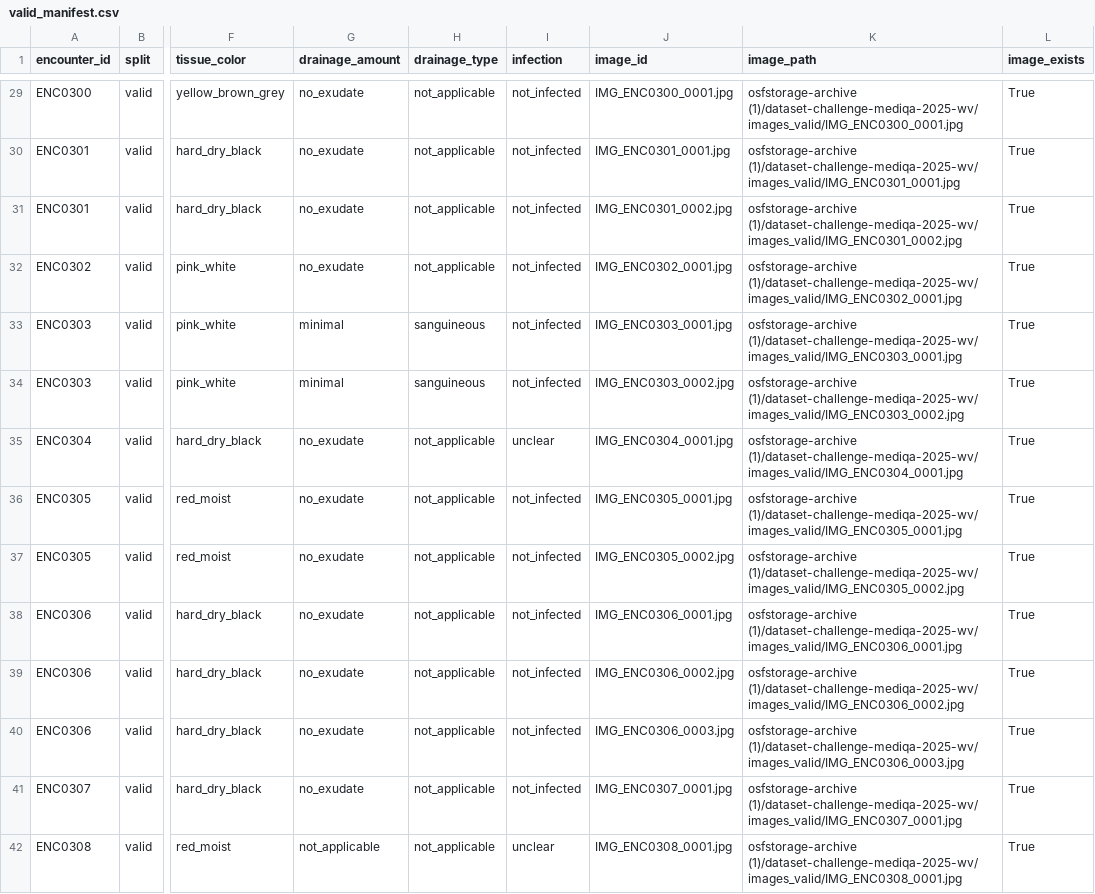
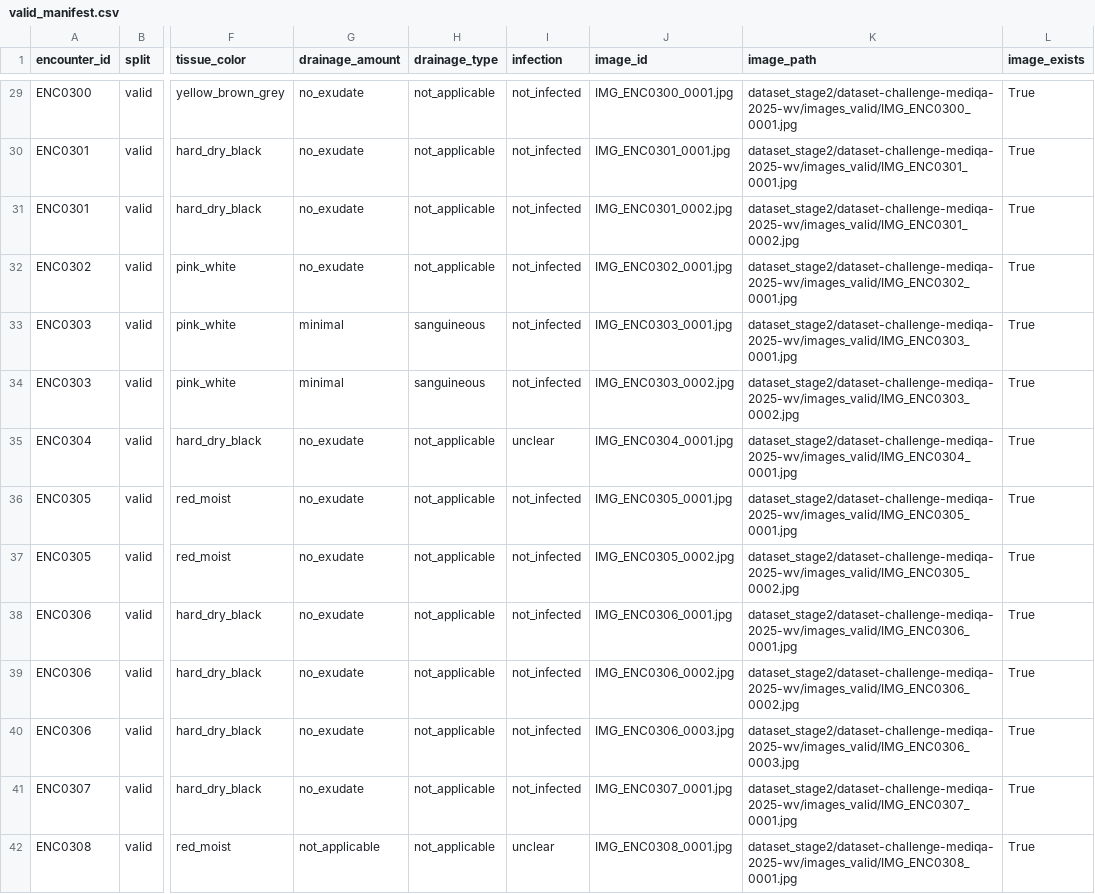
Before and after one commit to ashee-b-bansaal/Real-time-Wearable-Wound-Classification-and-VQA, a CSV file: artifacts/manifests/valid_manifest.csv, drawn as a sheet; only a part is shown, gaps mark what is left out; the diff covers the shown part only; the diff names each change by its address in the sheet, - before the commit and + after, or states it on an @@ line.

```diff
--- a/artifacts/manifests/valid_manifest.csv
+++ b/artifacts/manifests/valid_manifest.csv
-K29 (image_path): osfstorage-archive (1)/dataset-challenge-mediqa-2025-wv/images_valid/IMG_ENC0300_0001.jpg
+K29 (image_path): dataset_stage2/dataset-challenge-mediqa-2025-wv/images_valid/IMG_ENC0300_0001.jpg
-K30 (image_path): osfstorage-archive (1)/dataset-challenge-mediqa-2025-wv/images_valid/IMG_ENC0301_0001.jpg
+K30 (image_path): dataset_stage2/dataset-challenge-mediqa-2025-wv/images_valid/IMG_ENC0301_0001.jpg
-K31 (image_path): osfstorage-archive (1)/dataset-challenge-mediqa-2025-wv/images_valid/IMG_ENC0301_0002.jpg
+K31 (image_path): dataset_stage2/dataset-challenge-mediqa-2025-wv/images_valid/IMG_ENC0301_0002.jpg
-K32 (image_path): osfstorage-archive (1)/dataset-challenge-mediqa-2025-wv/images_valid/IMG_ENC0302_0001.jpg
+K32 (image_path): dataset_stage2/dataset-challenge-mediqa-2025-wv/images_valid/IMG_ENC0302_0001.jpg
-K33 (image_path): osfstorage-archive (1)/dataset-challenge-mediqa-2025-wv/images_valid/IMG_ENC0303_0001.jpg
+K33 (image_path): dataset_stage2/dataset-challenge-mediqa-2025-wv/images_valid/IMG_ENC0303_0001.jpg
-K34 (image_path): osfstorage-archive (1)/dataset-challenge-mediqa-2025-wv/images_valid/IMG_ENC0303_0002.jpg
+K34 (image_path): dataset_stage2/dataset-challenge-mediqa-2025-wv/images_valid/IMG_ENC0303_0002.jpg
-K35 (image_path): osfstorage-archive (1)/dataset-challenge-mediqa-2025-wv/images_valid/IMG_ENC0304_0001.jpg
+K35 (image_path): dataset_stage2/dataset-challenge-mediqa-2025-wv/images_valid/IMG_ENC0304_0001.jpg
-K36 (image_path): osfstorage-archive (1)/dataset-challenge-mediqa-2025-wv/images_valid/IMG_ENC0305_0001.jpg
+K36 (image_path): dataset_stage2/dataset-challenge-mediqa-2025-wv/images_valid/IMG_ENC0305_0001.jpg
-K37 (image_path): osfstorage-archive (1)/dataset-challenge-mediqa-2025-wv/images_valid/IMG_ENC0305_0002.jpg
+K37 (image_path): dataset_stage2/dataset-challenge-mediqa-2025-wv/images_valid/IMG_ENC0305_0002.jpg
-K38 (image_path): osfstorage-archive (1)/dataset-challenge-mediqa-2025-wv/images_valid/IMG_ENC0306_0001.jpg
+K38 (image_path): dataset_stage2/dataset-challenge-mediqa-2025-wv/images_valid/IMG_ENC0306_0001.jpg
-K39 (image_path): osfstorage-archive (1)/dataset-challenge-mediqa-2025-wv/images_valid/IMG_ENC0306_0002.jpg
+K39 (image_path): dataset_stage2/dataset-challenge-mediqa-2025-wv/images_valid/IMG_ENC0306_0002.jpg
-K40 (image_path): osfstorage-archive (1)/dataset-challenge-mediqa-2025-wv/images_valid/IMG_ENC0306_0003.jpg
+K40 (image_path): dataset_stage2/dataset-challenge-mediqa-2025-wv/images_valid/IMG_ENC0306_0003.jpg
-K41 (image_path): osfstorage-archive (1)/dataset-challenge-mediqa-2025-wv/images_valid/IMG_ENC0307_0001.jpg
+K41 (image_path): dataset_stage2/dataset-challenge-mediqa-2025-wv/images_valid/IMG_ENC0307_0001.jpg
-K42 (image_path): osfstorage-archive (1)/dataset-challenge-mediqa-2025-wv/images_valid/IMG_ENC0308_0001.jpg
+K42 (image_path): dataset_stage2/dataset-challenge-mediqa-2025-wv/images_valid/IMG_ENC0308_0001.jpg
```
Also changed, not shown: 133 edited cells elsewhere in this file, artifacts/manifests/full_manifest.csv, artifacts/manifests/test_manifest.csv, 27 other files.
